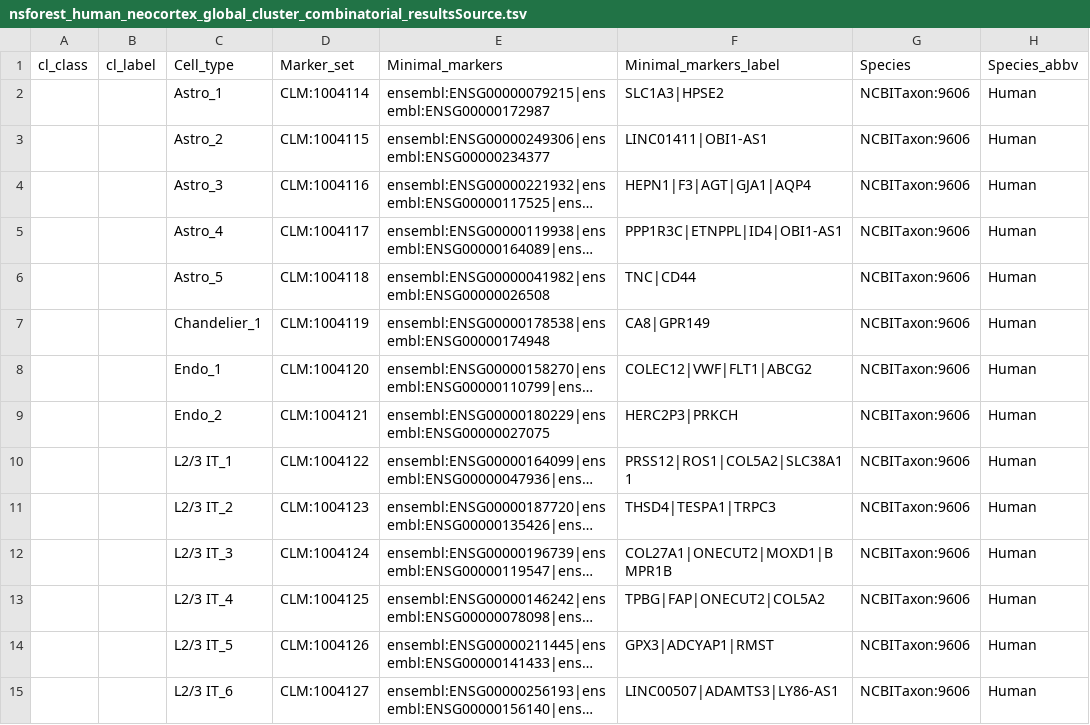
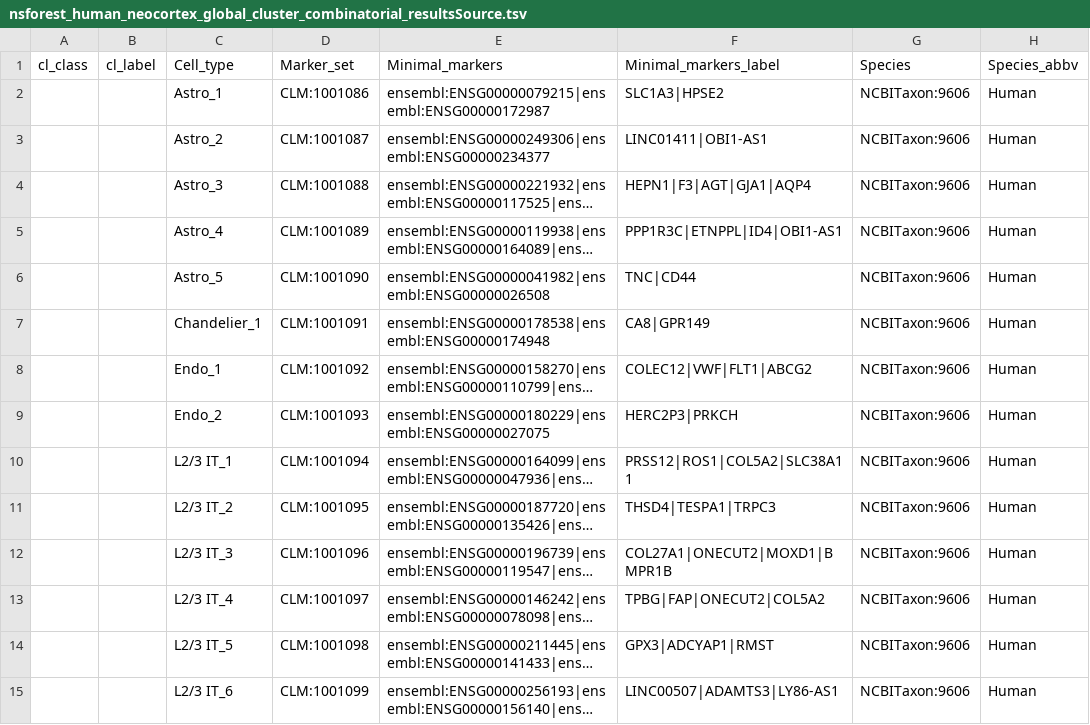
Before and after one commit to Cellular-Semantics/CellMark, a TSV file: src/markers/nsforest_human_neocortex_global_cluster_combinatorial_resultsSource.tsv, drawn as a sheet; only a part is shown; long unchanged cells end in …; the diff covers the shown part only; the diff names each change by its address in the sheet, - before the commit and + after, or states it on an @@ line.

```diff
--- a/src/markers/nsforest_human_neocortex_global_cluster_combinatorial_resultsSource.tsv
+++ b/src/markers/nsforest_human_neocortex_global_cluster_combinatorial_resultsSource.tsv
-D2 (Marker_set): CLM:1004114
+D2 (Marker_set): CLM:1001086
-D3 (Marker_set): CLM:1004115
+D3 (Marker_set): CLM:1001087
-D4 (Marker_set): CLM:1004116
+D4 (Marker_set): CLM:1001088
-D5 (Marker_set): CLM:1004117
+D5 (Marker_set): CLM:1001089
-D6 (Marker_set): CLM:1004118
+D6 (Marker_set): CLM:1001090
-D7 (Marker_set): CLM:1004119
+D7 (Marker_set): CLM:1001091
-D8 (Marker_set): CLM:1004120
+D8 (Marker_set): CLM:1001092
-D9 (Marker_set): CLM:1004121
+D9 (Marker_set): CLM:1001093
-D10 (Marker_set): CLM:1004122
+D10 (Marker_set): CLM:1001094
-D11 (Marker_set): CLM:1004123
+D11 (Marker_set): CLM:1001095
-D12 (Marker_set): CLM:1004124
+D12 (Marker_set): CLM:1001096
-D13 (Marker_set): CLM:1004125
+D13 (Marker_set): CLM:1001097
-D14 (Marker_set): CLM:1004126
+D14 (Marker_set): CLM:1001098
-D15 (Marker_set): CLM:1004127
+D15 (Marker_set): CLM:1001099
```
Also changed, not shown: 139 edited cells elsewhere in this file, src/markers/HLCA_CellRef_MarkerPerformance_forDOSSource.tsv, src/markers/li_et_al_2023_scRNA_bipolar_cell_author_cell_type_markersSource.tsv, 26 other files.
